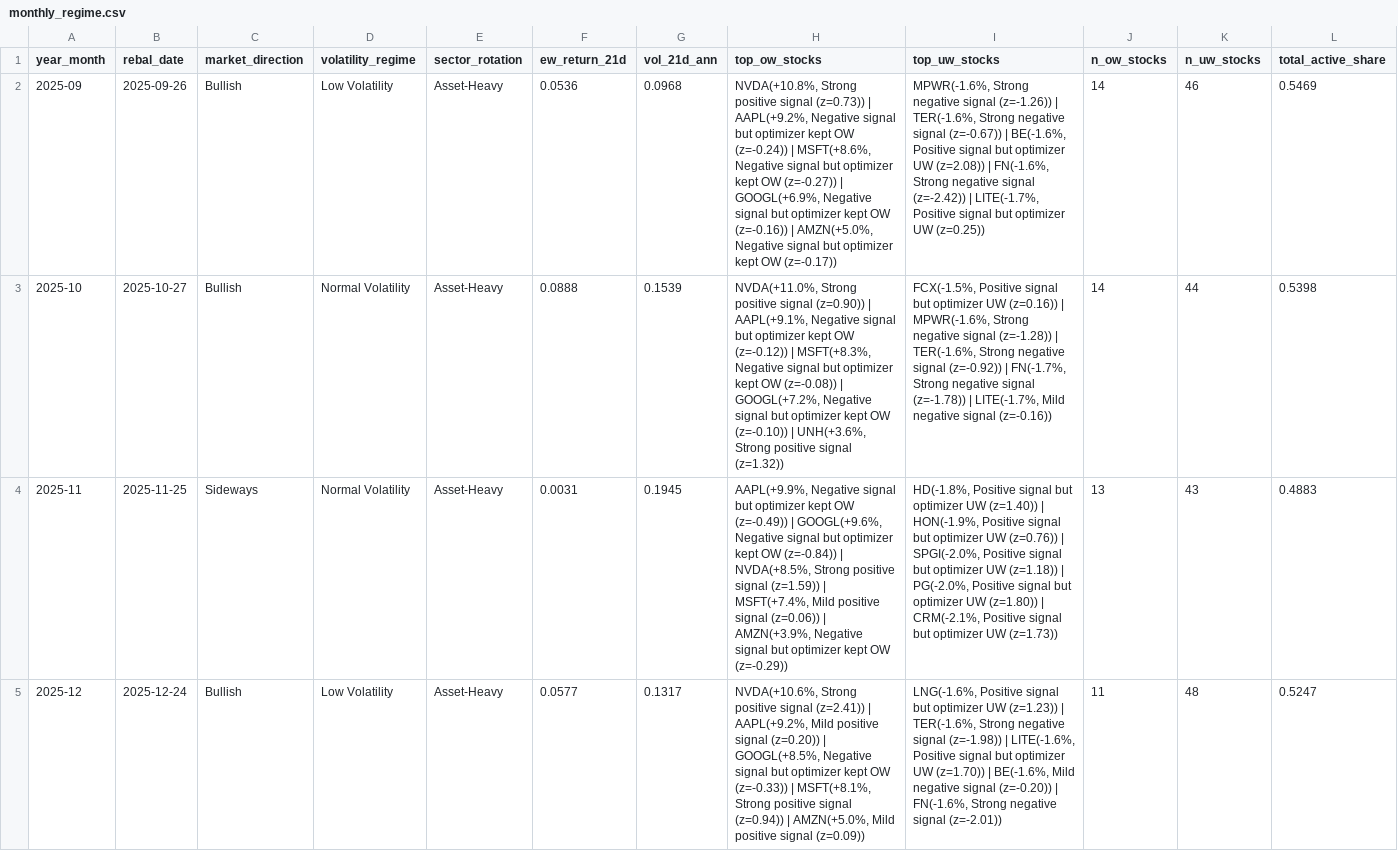
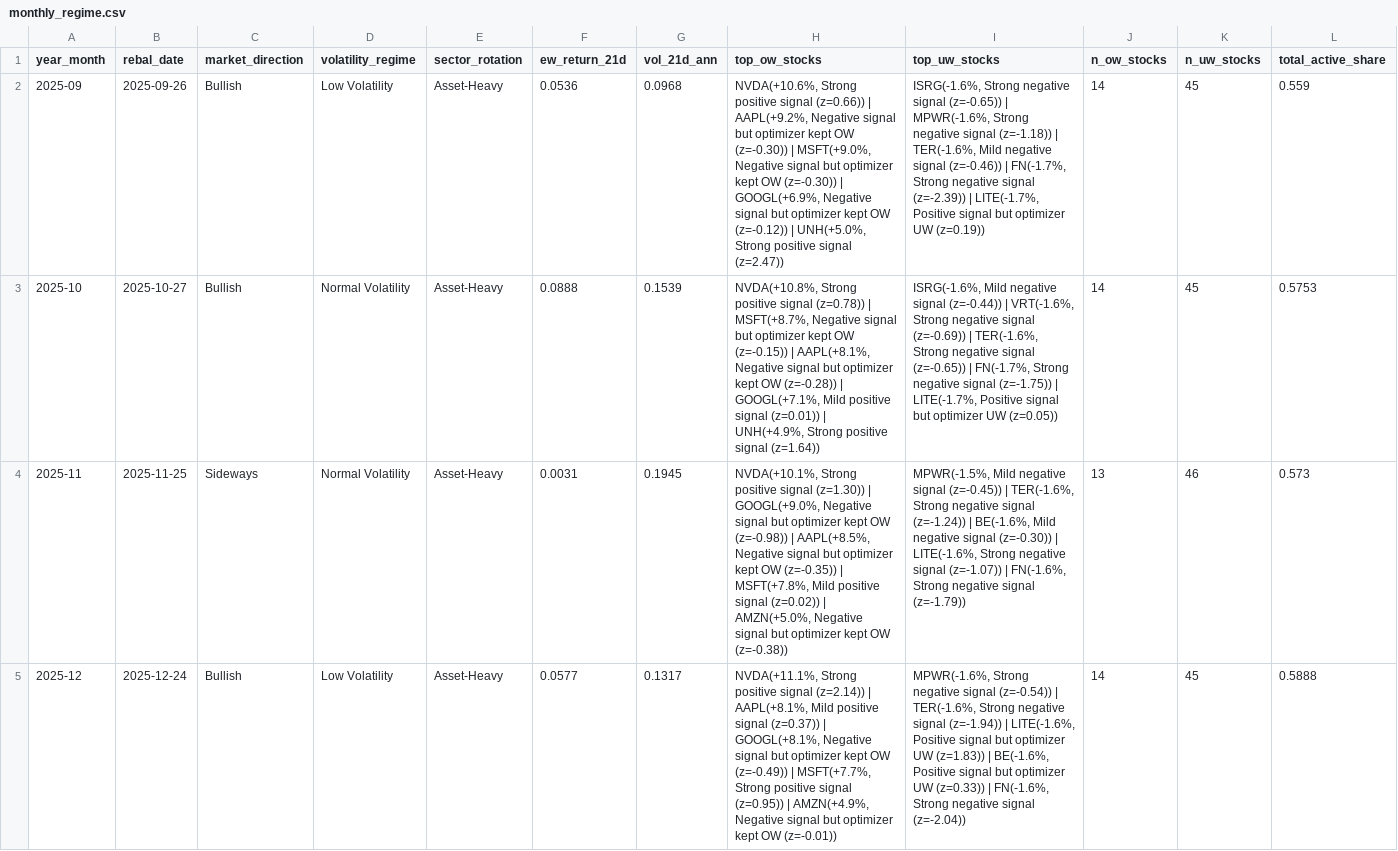
Before and after one commit to dnflsfud/ai-signal-portfolio, a CSV file: outputs/csv/monthly_regime.csv, drawn as a sheet; only a part is shown; the diff covers the shown part only; the diff names each change by its address in the sheet, - before the commit and + after, or states it on an @@ line.

```diff
--- a/outputs/csv/monthly_regime.csv
+++ b/outputs/csv/monthly_regime.csv
-H2 (top_ow_stocks): NVDA(+10.8%, Strong positive signal (z=0.73)) | AAPL(+9.2%, Negative signal but optimizer kept OW (z=-0.24)) | MSFT(+8.6%, Negative signal but optimizer kept OW (z=-0.27)) | GOOGL(+6.9%, Negative signal but optimizer kept OW (z=-0.16)) | AMZN(+5.0%, Negative signal but optimizer kept OW (z=-0.17))
+H2 (top_ow_stocks): NVDA(+10.6%, Strong positive signal (z=0.66)) | AAPL(+9.2%, Negative signal but optimizer kept OW (z=-0.30)) | MSFT(+9.0%, Negative signal but optimizer kept OW (z=-0.30)) | GOOGL(+6.9%, Negative signal but optimizer kept OW (z=-0.12)) | UNH(+5.0%, Strong positive signal (z=2.47))
-I2 (top_uw_stocks): MPWR(-1.6%, Strong negative signal (z=-1.26)) | TER(-1.6%, Strong negative signal (z=-0.67)) | BE(-1.6%, Positive signal but optimizer UW (z=2.08)) | FN(-1.6%, Strong negative signal (z=-2.42)) | LITE(-1.7%, Positive signal but optimizer UW (z=0.25))
+I2 (top_uw_stocks): ISRG(-1.6%, Strong negative signal (z=-0.65)) | MPWR(-1.6%, Strong negative signal (z=-1.18)) | TER(-1.6%, Mild negative signal (z=-0.46)) | FN(-1.7%, Strong negative signal (z=-2.39)) | LITE(-1.7%, Positive signal but optimizer UW (z=0.19))
-K2 (n_uw_stocks): 46
+K2 (n_uw_stocks): 45
-L2 (total_active_share): 0.5469
+L2 (total_active_share): 0.559
-H3 (top_ow_stocks): NVDA(+11.0%, Strong positive signal (z=0.90)) | AAPL(+9.1%, Negative signal but optimizer kept OW (z=-0.12)) | MSFT(+8.3%, Negative signal but optimizer kept OW (z=-0.08)) | GOOGL(+7.2%, Negative signal but optimizer kept OW (z=-0.10)) | UNH(+3.6%, Strong positive signal (z=1.32))
+H3 (top_ow_stocks): NVDA(+10.8%, Strong positive signal (z=0.78)) | MSFT(+8.7%, Negative signal but optimizer kept OW (z=-0.15)) | AAPL(+8.1%, Negative signal but optimizer kept OW (z=-0.28)) | GOOGL(+7.1%, Mild positive signal (z=0.01)) | UNH(+4.9%, Strong positive signal (z=1.64))
-I3 (top_uw_stocks): FCX(-1.5%, Positive signal but optimizer UW (z=0.16)) | MPWR(-1.6%, Strong negative signal (z=-1.28)) | TER(-1.6%, Strong negative signal (z=-0.92)) | FN(-1.7%, Strong negative signal (z=-1.78)) | LITE(-1.7%, Mild negative signal (z=-0.16))
+I3 (top_uw_stocks): ISRG(-1.6%, Mild negative signal (z=-0.44)) | VRT(-1.6%, Strong negative signal (z=-0.69)) | TER(-1.6%, Strong negative signal (z=-0.65)) | FN(-1.7%, Strong negative signal (z=-1.75)) | LITE(-1.7%, Positive signal but optimizer UW (z=0.05))
-K3 (n_uw_stocks): 44
+K3 (n_uw_stocks): 45
-L3 (total_active_share): 0.5398
+L3 (total_active_share): 0.5753
-H4 (top_ow_stocks): AAPL(+9.9%, Negative signal but optimizer kept OW (z=-0.49)) | GOOGL(+9.6%, Negative signal but optimizer kept OW (z=-0.84)) | NVDA(+8.5%, Strong positive signal (z=1.59)) | MSFT(+7.4%, Mild positive signal (z=0.06)) | AMZN(+3.9%, Negative signal but optimizer kept OW (z=-0.29))
+H4 (top_ow_stocks): NVDA(+10.1%, Strong positive signal (z=1.30)) | GOOGL(+9.0%, Negative signal but optimizer kept OW (z=-0.98)) | AAPL(+8.5%, Negative signal but optimizer kept OW (z=-0.35)) | MSFT(+7.8%, Mild positive signal (z=0.02)) | AMZN(+5.0%, Negative signal but optimizer kept OW (z=-0.38))
-I4 (top_uw_stocks): HD(-1.8%, Positive signal but optimizer UW (z=1.40)) | HON(-1.9%, Positive signal but optimizer UW (z=0.76)) | SPGI(-2.0%, Positive signal but optimizer UW (z=1.18)) | PG(-2.0%, Positive signal but optimizer UW (z=1.80)) | CRM(-2.1%, Positive signal but optimizer UW (z=1.73))
+I4 (top_uw_stocks): MPWR(-1.5%, Mild negative signal (z=-0.45)) | TER(-1.6%, Strong negative signal (z=-1.24)) | BE(-1.6%, Mild negative signal (z=-0.30)) | LITE(-1.6%, Strong negative signal (z=-1.07)) | FN(-1.6%, Strong negative signal (z=-1.79))
-K4 (n_uw_stocks): 43
+K4 (n_uw_stocks): 46
-L4 (total_active_share): 0.4883
+L4 (total_active_share): 0.573
-H5 (top_ow_stocks): NVDA(+10.6%, Strong positive signal (z=2.41)) | AAPL(+9.2%, Mild positive signal (z=0.20)) | GOOGL(+8.5%, Negative signal but optimizer kept OW (z=-0.33)) | MSFT(+8.1%, Strong positive signal (z=0.94)) | AMZN(+5.0%, Mild positive signal (z=0.09))
+H5 (top_ow_stocks): NVDA(+11.1%, Strong positive signal (z=2.14)) | AAPL(+8.1%, Mild positive signal (z=0.37)) | GOOGL(+8.1%, Negative signal but optimizer kept OW (z=-0.49)) | MSFT(+7.7%, Strong positive signal (z=0.95)) | AMZN(+4.9%, Negative signal but optimizer kept OW (z=-0.01))
-I5 (top_uw_stocks): LNG(-1.6%, Positive signal but optimizer UW (z=1.23)) | TER(-1.6%, Strong negative signal (z=-1.98)) | LITE(-1.6%, Positive signal but optimizer UW (z=1.70)) | BE(-1.6%, Mild negative signal (z=-0.20)) | FN(-1.6%, Strong negative signal (z=-2.01))
+I5 (top_uw_stocks): MPWR(-1.6%, Strong negative signal (z=-0.54)) | TER(-1.6%, Strong negative signal (z=-1.94)) | LITE(-1.6%, Positive signal but optimizer UW (z=1.83)) | BE(-1.6%, Positive signal but optimizer UW (z=0.33)) | FN(-1.6%, Strong negative signal (z=-2.04))
-J5 (n_ow_stocks): 11
+J5 (n_ow_stocks): 14
-K5 (n_uw_stocks): 48
+K5 (n_uw_stocks): 45
-L5 (total_active_share): 0.5247
+L5 (total_active_share): 0.5888
```
Also changed, not shown: 15 edited cells elsewhere in this file, outputs/csv/daily_performance.csv, outputs/csv/ic_series.csv, 4 other files.
